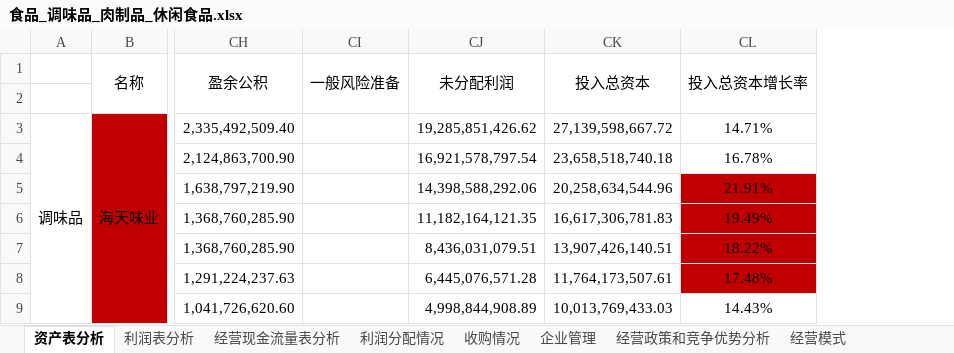
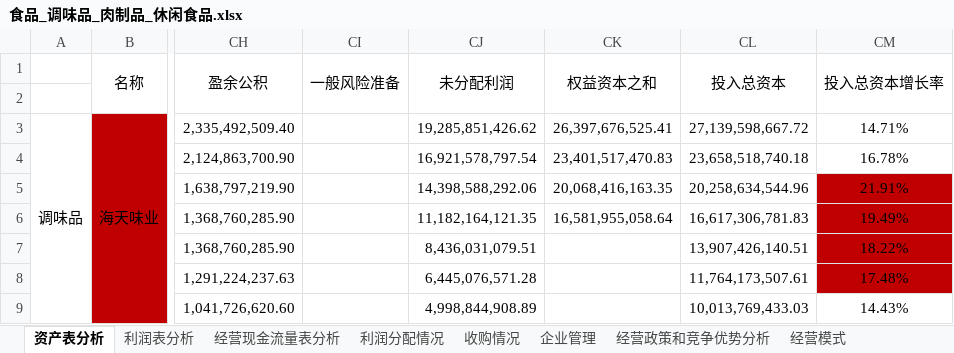
Before and after one commit to leaves-27/life, an Excel workbook: 我的创作/财务/证券投资/股票/财务报表分析系统/2023/财务/食品饮料行业/食品_调味品_肉制品_休闲食品.xlsx, sheet 资产表分析, drawn as a sheet; only a part is shown, gaps mark what is left out; values as stored, in another font and other column widths than the file's, no borders; the diff names each change by its address in the sheet, - before the commit and + after, or states it on an @@ line.

```diff
--- a/我的创作/财务/证券投资/股票/财务报表分析系统/2023/财务/食品饮料行业/食品_调味品_肉制品_休闲食品.xlsx (sheet 资产表分析)
+++ b/我的创作/财务/证券投资/股票/财务报表分析系统/2023/财务/食品饮料行业/食品_调味品_肉制品_休闲食品.xlsx (sheet 资产表分析)
+column CK (权益资本之和), rows 3-6: 26,397,676,525.41 | 23,401,517,470.83 | 20,068,416,163.35 | 16,581,955,058.64
```
Also changed, not shown: formulas that keep their value, 2 other files.
